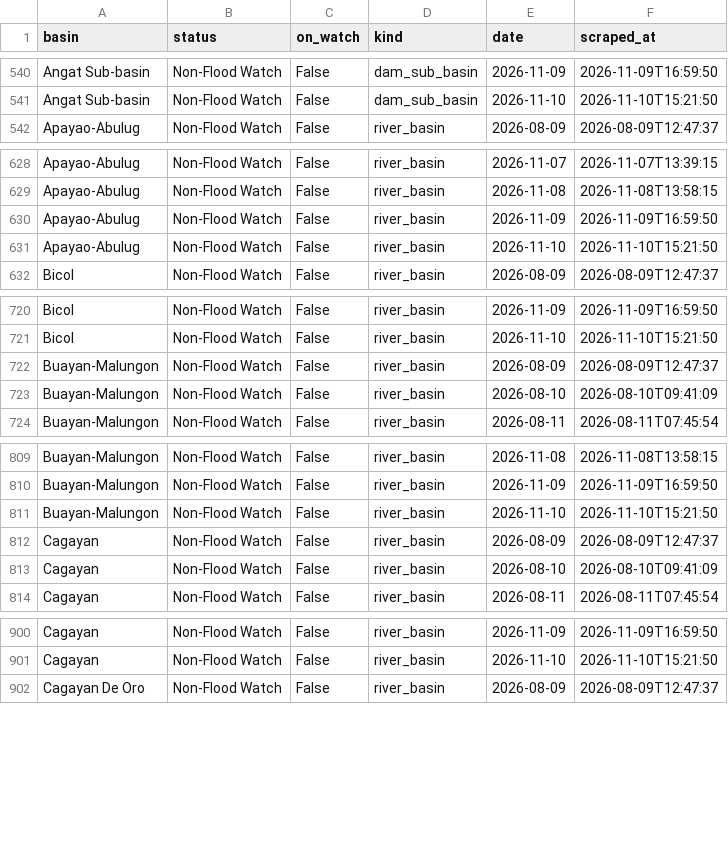
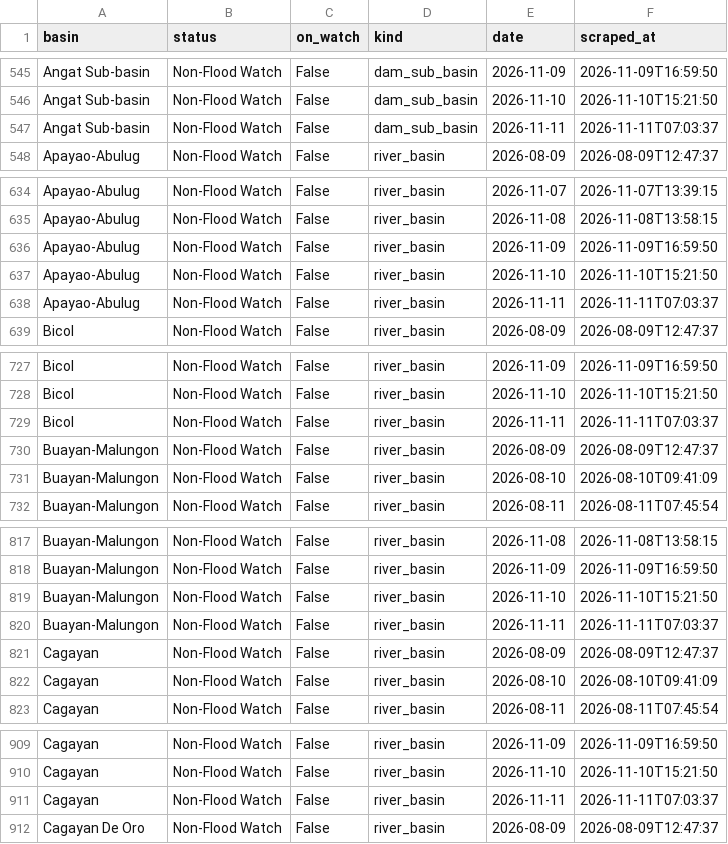
Before and after one commit to Zeref538/apaw, a CSV file: data/basin_status.csv, drawn as a sheet; only a part is shown, gaps mark what is left out; the diff covers the shown part only; the diff names each change by its address in the sheet, - before the commit and + after, or states it on an @@ line.

```diff
--- a/data/basin_status.csv
+++ b/data/basin_status.csv
+row 547: Angat Sub-basin | Non-Flood Watch | False | dam_sub_basin | 2026-11-11 | 2026-11-11T07:03:37
+row 638: Apayao-Abulug | Non-Flood Watch | False | river_basin | 2026-11-11 | 2026-11-11T07:03:37
+row 729: Bicol | Non-Flood Watch | False | river_basin | 2026-11-11 | 2026-11-11T07:03:37
+row 820: Buayan-Malungon | Non-Flood Watch | False | river_basin | 2026-11-11 | 2026-11-11T07:03:37
+row 911: Cagayan | Non-Flood Watch | False | river_basin | 2026-11-11 | 2026-11-11T07:03:37
```
Also changed, not shown: 17 added rows elsewhere in this file, data/dam_levels.csv, eval/learning_curve.csv, 7 other files.
